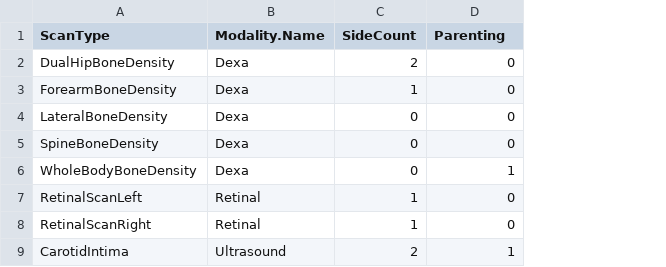
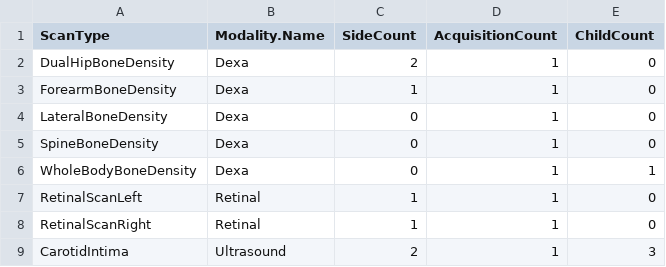
Before and after one commit to inglis-dl/Alder, a CSV file: aux/Opal/followup1/alder_f1_scantype_opal.csv, drawn as a sheet; addresses are those after the commit; the diff names each change by its address in the sheet, - before the commit and + after, or states it on an @@ line.

Commit message:
WIP: ScanType integration
- add Side/Acquistion/Child counts such that
  1 side means left or right, 0 means none, 2 means a left and a right
  acquisition count is per side
  child count is per side
- remove WaveHasScanType, add foreign key to Wave table,
  use unique key Type/ModalityId/WaveId
- update Opal table import csv files and Wave class auto update of
  ScanType data

```diff
--- a/aux/Opal/followup1/alder_f1_scantype_opal.csv
+++ b/aux/Opal/followup1/alder_f1_scantype_opal.csv
+column D (AcquisitionCount), rows 2-9: all 1
-E1: Parenting
+E1: ChildCount
-E9 (ChildCount): 1
+E9 (ChildCount): 3
```
Also changed, not shown: 8 other files.
